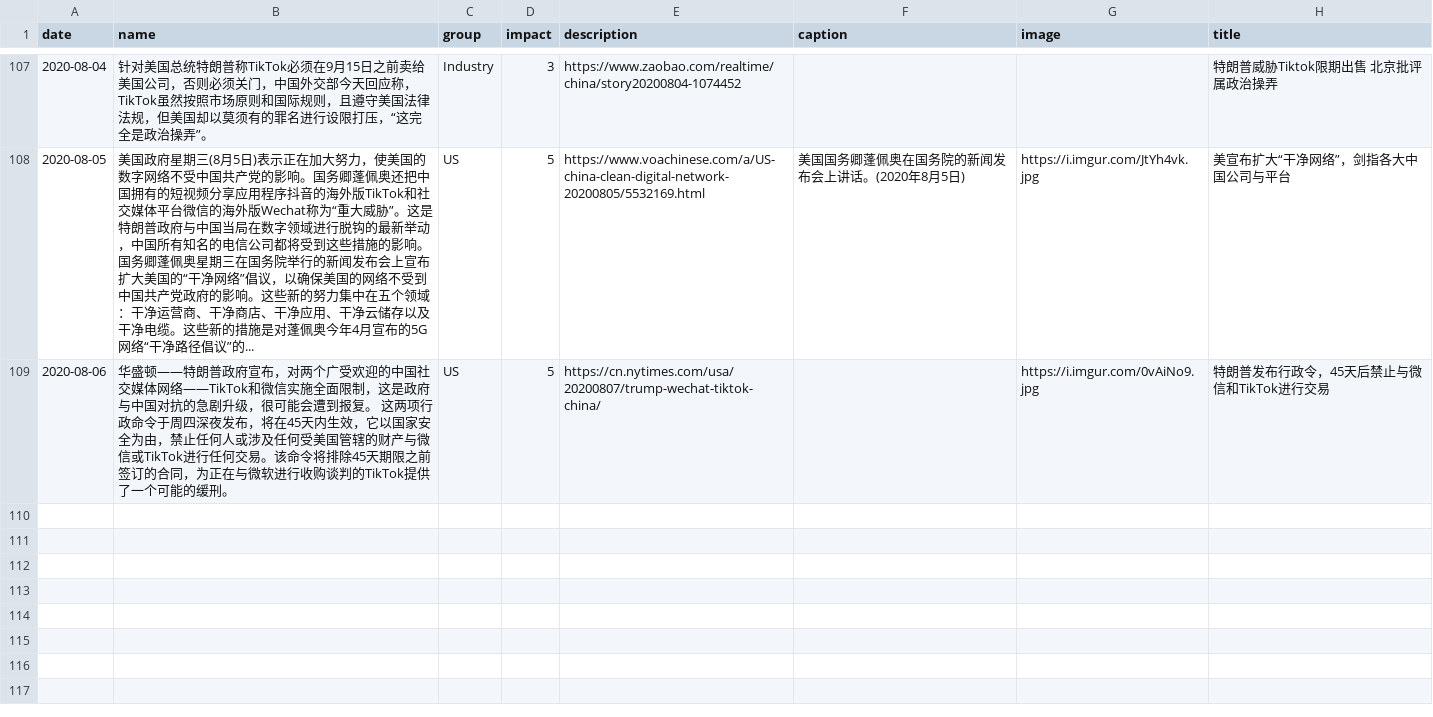
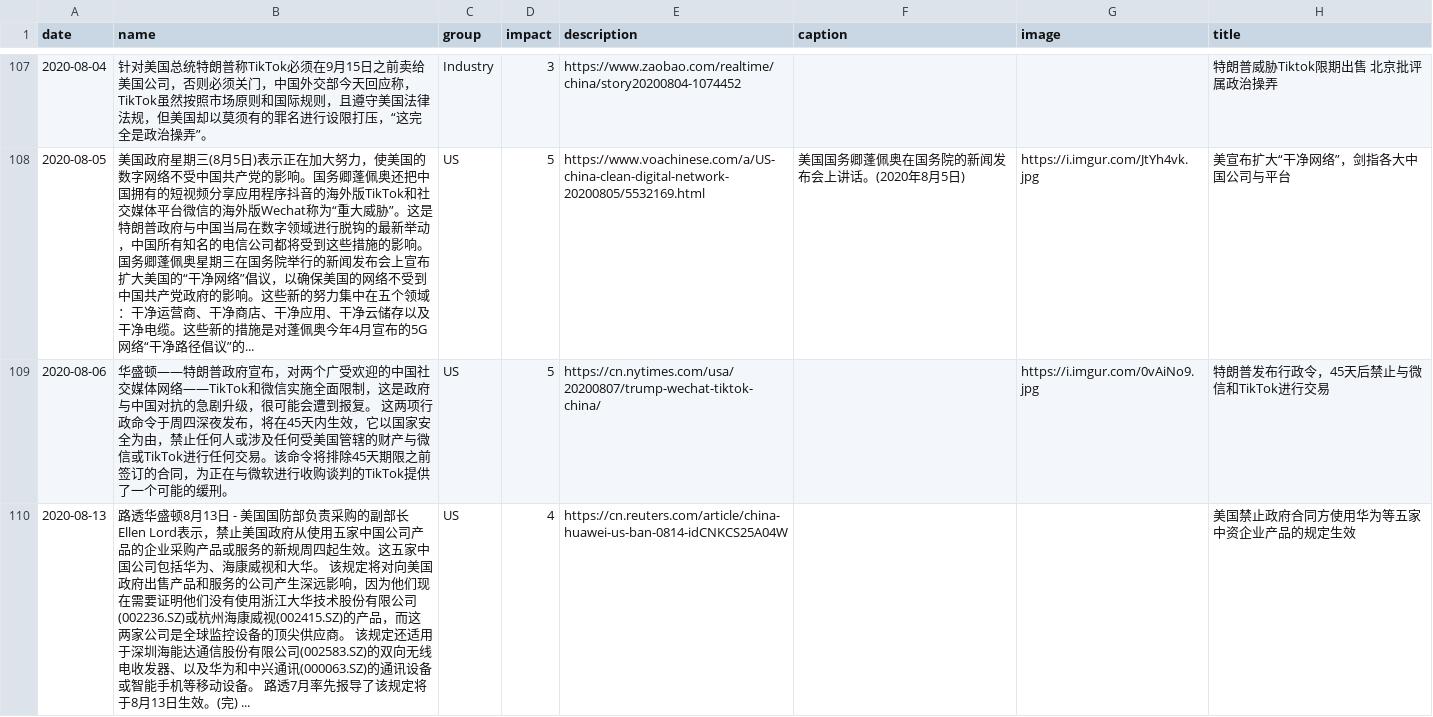
Before and after one commit to chinatimeline/chinatimeline.github.io, a CSV file: _data/csv/TradeWar_Events.csv, drawn as a sheet; only a part is shown, gaps mark what is left out; the diff names each change by its address in the sheet, - before the commit and + after, or states it on an @@ line.

```diff
--- a/_data/csv/TradeWar_Events.csv
+++ b/_data/csv/TradeWar_Events.csv
+row 110: 2020-08-13 | 路透华盛顿8月13日 - 美国国防部负责采购的副部长Ellen Lord表示，禁止美国政府从使用五家中国公司产品的企业采购产品或服务的新规周四起生效。这五家中国公司包括华为、海康威视和大华。 该规定将对向美国政府出售产品和服务的公司产生深远影响，因为他们现在需要证明他们没有使用浙江大华技术股份有限公司(002236.SZ)或杭州海康威视(002415.SZ)的产品，而这两家公司是全球监控设备的顶尖供应商。 该规定还适用于深圳海能达通信股份有限公司(002583.SZ)的双向无线电收发器、以及华为和中兴通讯(000063.SZ)的通讯设备或智能手机等移动设备。 路透7月率先报导了该规定将于8月13日生效。(完) ... | US | 4 | https://cn.reuters.com/article/china-huawei-us-ban-0814-idCNKCS25A04W |  |  | 美国禁止政府合同方使用华为等五家中资企业产品的规定生效
```
Also changed, not shown: 1 other file.
